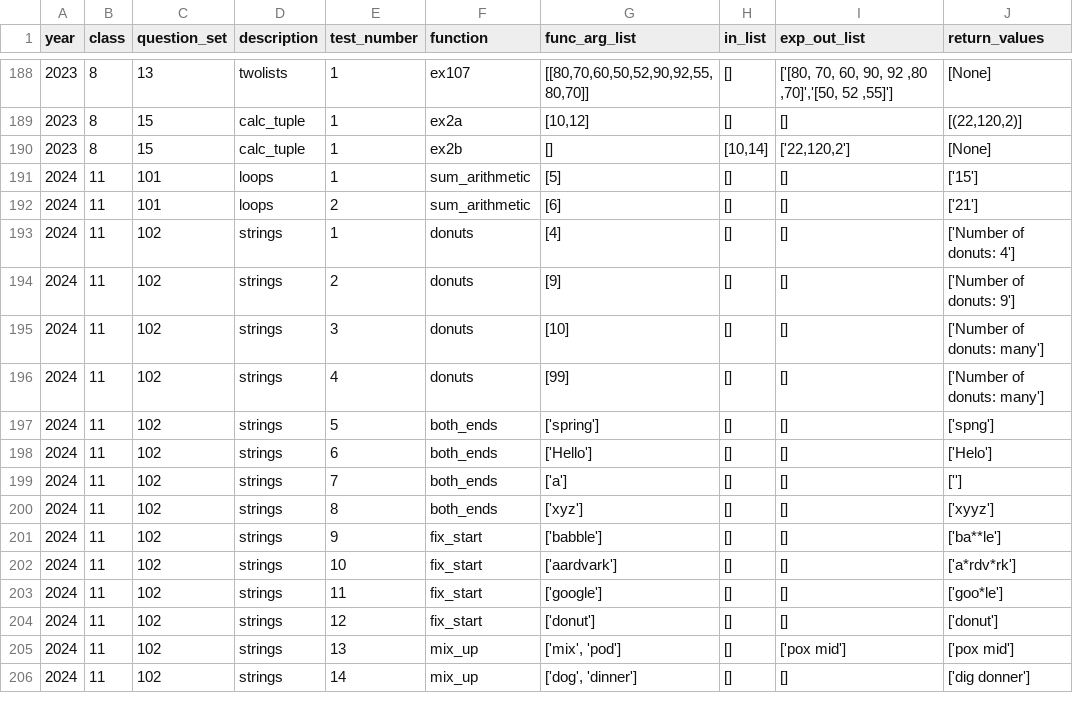
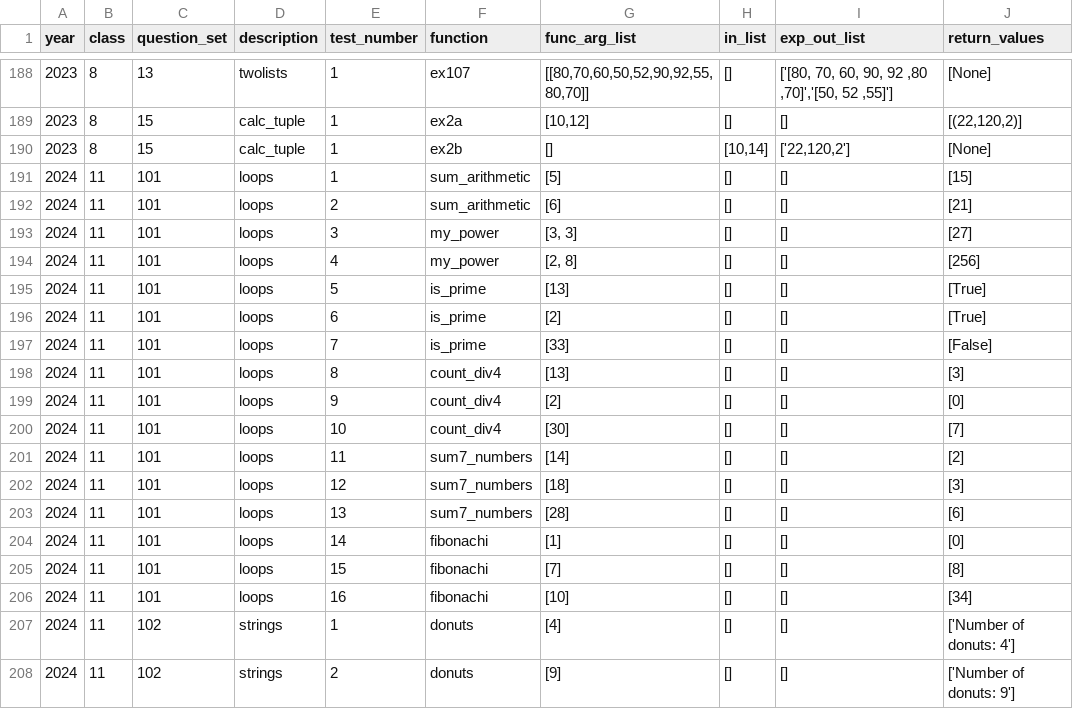
Before and after one commit to tomer2b/auto_grading, a CSV file: auto_grading/tasks.csv, drawn as a sheet; only a part is shown, gaps mark what is left out; the shorter side is filled out with more unchanged rows.

```diff
--- a/auto_grading/tasks.csv
+++ b/auto_grading/tasks.csv
@@ -190,4 +190,18 @@ year,class,question_set,description,test_number,function,func_arg_list,in_list,e
 2023,8,15,"calc_tuple",1,ex2b,"[]","[10,14]","['22,120,2']","[None]"
-2024,11,101,"loops",1,sum_arithmetic,"[5]","[]","[]","['15']"
-2024,11,101,"loops",2,sum_arithmetic,"[6]","[]","[]","['21']"
+2024,11,101,"loops",1,sum_arithmetic,"[5]","[]","[]","[15]"
+2024,11,101,"loops",2,sum_arithmetic,"[6]","[]","[]","[21]"
+2024,11,101,"loops",3,my_power,"[3, 3]","[]","[]","[27]"
+2024,11,101,"loops",4,my_power,"[2, 8]","[]","[]","[256]"
+2024,11,101,"loops",5,is_prime,"[13]","[]","[]","[True]"
+2024,11,101,"loops",6,is_prime,"[2]","[]","[]","[True]"
+2024,11,101,"loops",7,is_prime,"[33]","[]","[]","[False]"
+2024,11,101,"loops",8,count_div4,"[13]","[]","[]","[3]"
+2024,11,101,"loops",9,count_div4,"[2]","[]","[]","[0]"
+2024,11,101,"loops",10,count_div4,"[30]","[]","[]","[7]"
+2024,11,101,"loops",11,sum7_numbers,"[14]","[]","[]","[2]"
+2024,11,101,"loops",12,sum7_numbers,"[18]","[]","[]","[3]"
+2024,11,101,"loops",13,sum7_numbers,"[28]","[]","[]","[6]"
+2024,11,101,"loops",14,fibonachi,"[1]","[]","[]","[0]"
+2024,11,101,"loops",15,fibonachi,"[7]","[]","[]","[8]"
+2024,11,101,"loops",16,fibonachi,"[10]","[]","[]","[34]"
 2024,11,102,"strings",1,donuts,"[4]","[]","[]","['Number of donuts: 4']"
```
Also changed, not shown: 1 other file.
